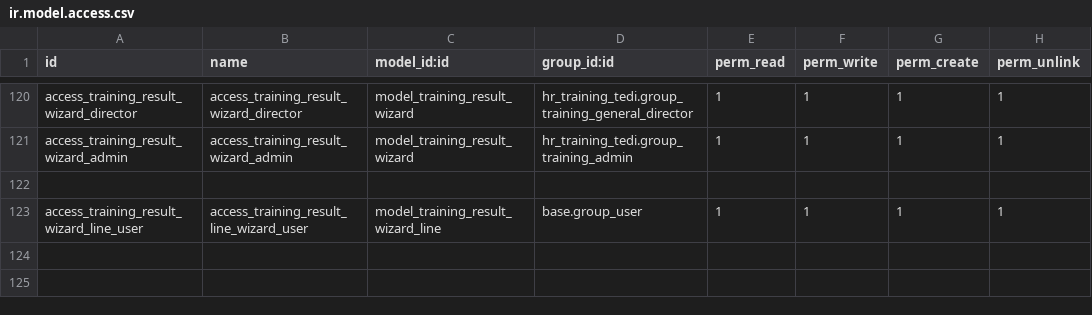
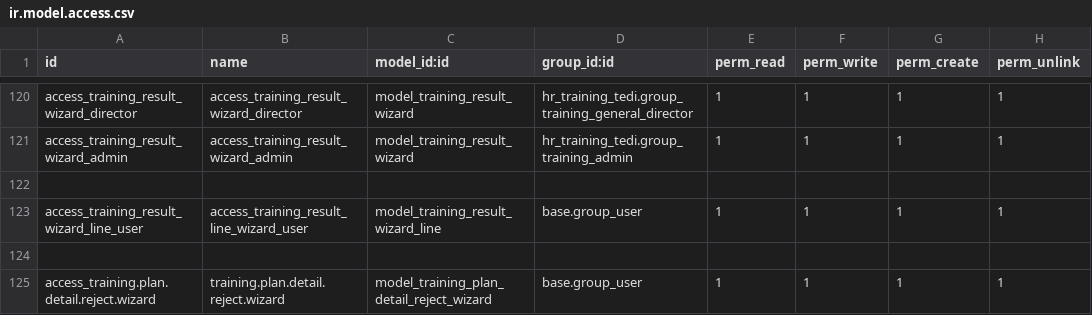
Before and after one commit to NguyenNgocHaiIT/odoo17_tedi, a CSV file: addons_tedi/hr_training_tedi/security/ir.model.access.csv, drawn as a sheet; only a part is shown, gaps mark what is left out; the diff names each change by its address in the sheet, - before the commit and + after, or states it on an @@ line.

Commit message:
fix:fix bug hr tedi

```diff
--- a/addons_tedi/hr_training_tedi/security/ir.model.access.csv
+++ b/addons_tedi/hr_training_tedi/security/ir.model.access.csv
+row 124: (empty)
+row 125: access_training.plan.detail.reject.wizard | training.plan.detail.reject.wizard | model_training_plan_detail_reject_wizard | base.group_user | 1 | 1 | 1 | 1
```
Also changed, not shown: 15 other files.
